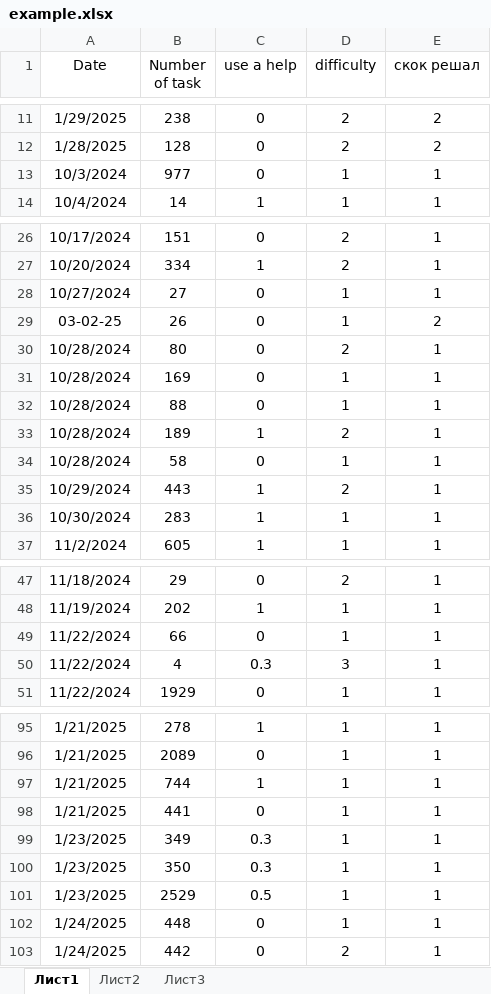
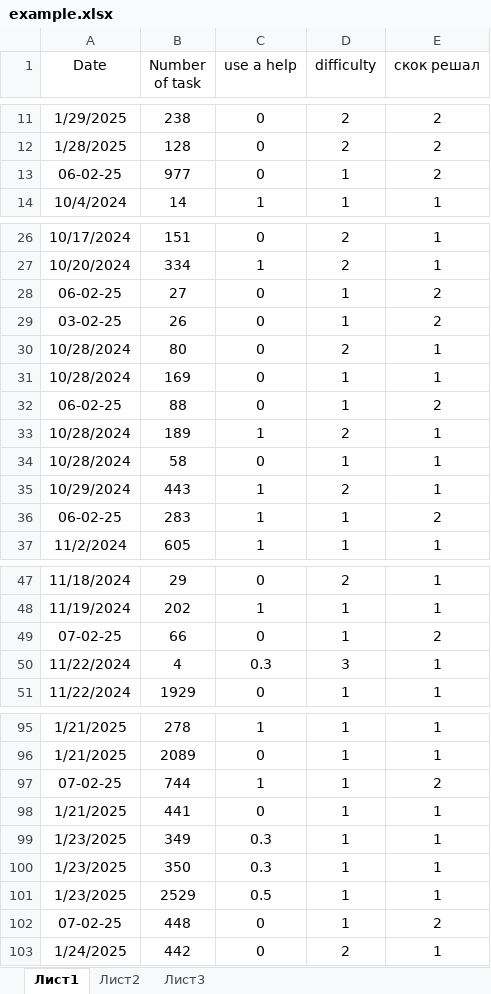
Before and after one commit to belokmaster/app_leetcode, an Excel workbook: example.xlsx, sheet Лист1, drawn as a sheet; only a part is shown, gaps mark what is left out; values as stored, in another font and other column widths than the file's, no borders; the diff covers the shown part only; the diff names each change by its address in the sheet, - before the commit and + after, or states it on an @@ line.

```diff
--- a/example.xlsx (sheet Лист1)
+++ b/example.xlsx (sheet Лист1)
-A13 (Date): 10/3/2024
+A13 (Date): 06-02-25
-E13 (скок решал): 1
+E13 (скок решал): 2
-A28 (Date): 10/27/2024
+A28 (Date): 06-02-25
-E28 (скок решал): 1
+E28 (скок решал): 2
-A32 (Date): 10/28/2024
+A32 (Date): 06-02-25
-E32 (скок решал): 1
+E32 (скок решал): 2
-A36 (Date): 10/30/2024
+A36 (Date): 06-02-25
-E36 (скок решал): 1
+E36 (скок решал): 2
-A49 (Date): 11/22/2024
+A49 (Date): 07-02-25
-E49 (скок решал): 1
+E49 (скок решал): 2
-A97 (Date): 1/21/2025
+A97 (Date): 07-02-25
-E97 (скок решал): 1
+E97 (скок решал): 2
-A102 (Date): 1/24/2025
+A102 (Date): 07-02-25
-E102 (скок решал): 1
+E102 (скок решал): 2
```
Also changed, not shown: 24 added rows elsewhere in this sheet, 3 other files.
